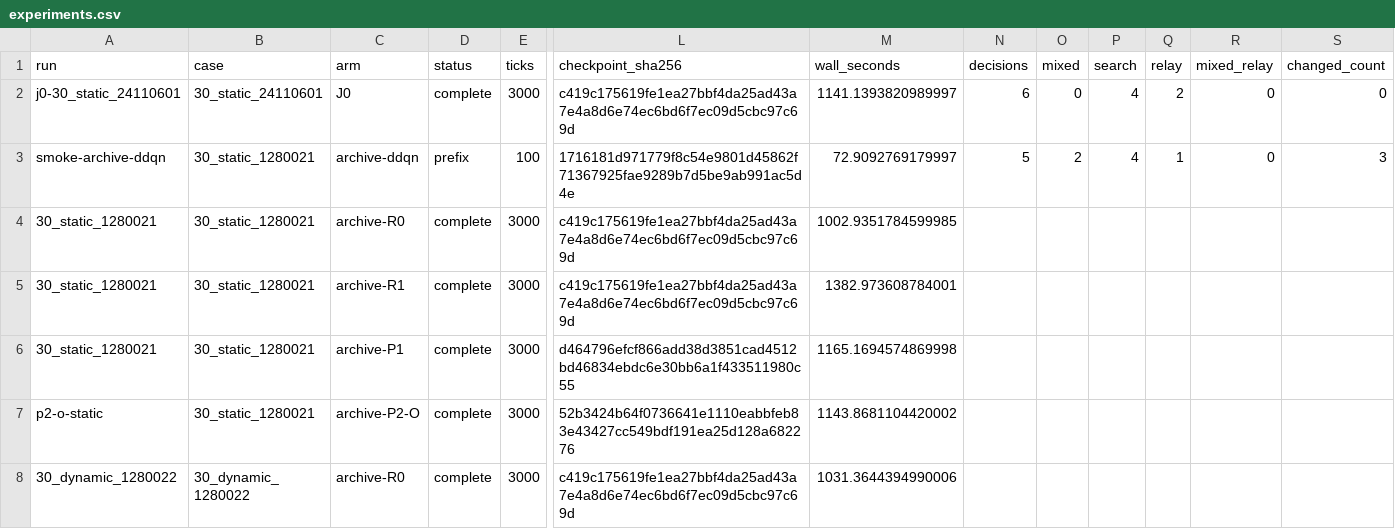
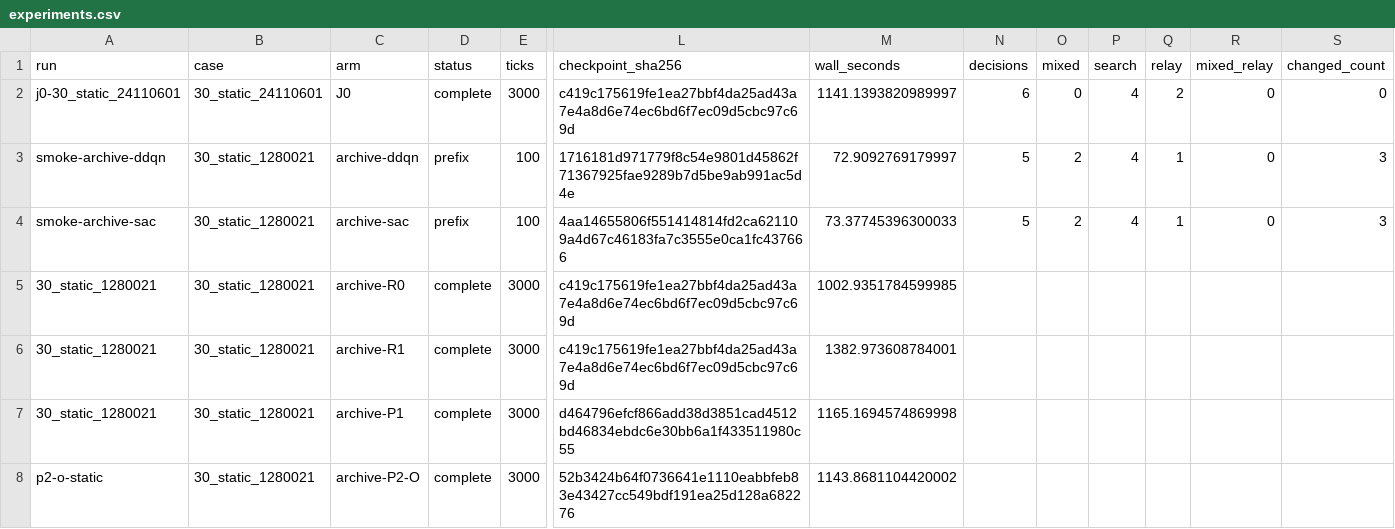
Before and after one commit to Azucat111/2026PD_MARVEL, a CSV file: MARVEL-main (1)/MARVEL-main/artifacts/joint_mature_rl_20261123/experiments.csv, drawn as a sheet; only a part is shown, gaps mark what is left out; the shorter side is filled out with more unchanged rows; rows hold the shown columns only; the diff names each change by its address in the sheet, - before the commit and + after, or states it on an @@ line.

Commit message:
Archive both real short-window policy interventions

```diff
--- a/MARVEL-main (1)/MARVEL-main/artifacts/joint_mature_rl_20261123/experiments.csv
+++ b/MARVEL-main (1)/MARVEL-main/artifacts/joint_mature_rl_20261123/experiments.csv
+row 4: smoke-archive-sac | 30_static_1280021 | archive-sac | prefix | 100 | 4aa14655806f551414814fd2ca621109a4d67c46183fa7c3555e0ca1fc437666 | 73.37745396300033 | 5 | 2 | 4 | 1 | 0 | 3
```
Also changed, not shown: 4 other files.
